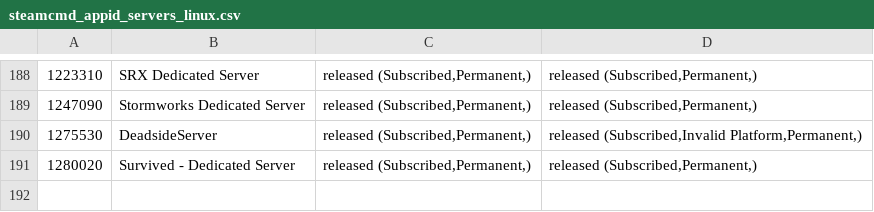
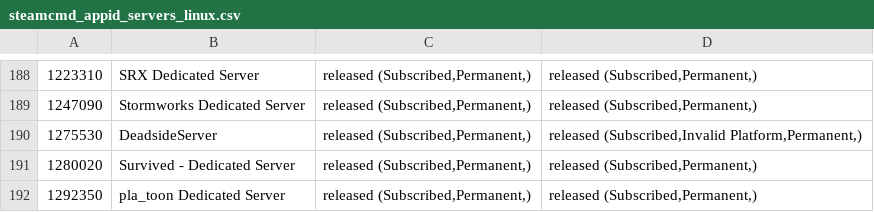
Before and after one commit to dgibbs64/SteamCMD-AppID-List-Servers, a CSV file: steamcmd_appid_servers_linux.csv, drawn as a sheet; only a part is shown, gaps mark what is left out; the diff names each change by its address in the sheet, - before the commit and + after, or states it on an @@ line.

```diff
--- a/steamcmd_appid_servers_linux.csv
+++ b/steamcmd_appid_servers_linux.csv
+row 192: 1292350 | pla_toon Dedicated Server | released (Subscribed,Permanent,) | released (Subscribed,Permanent,)
```
Also changed, not shown: steamcmd_appid_servers.csv, 3 other files.
